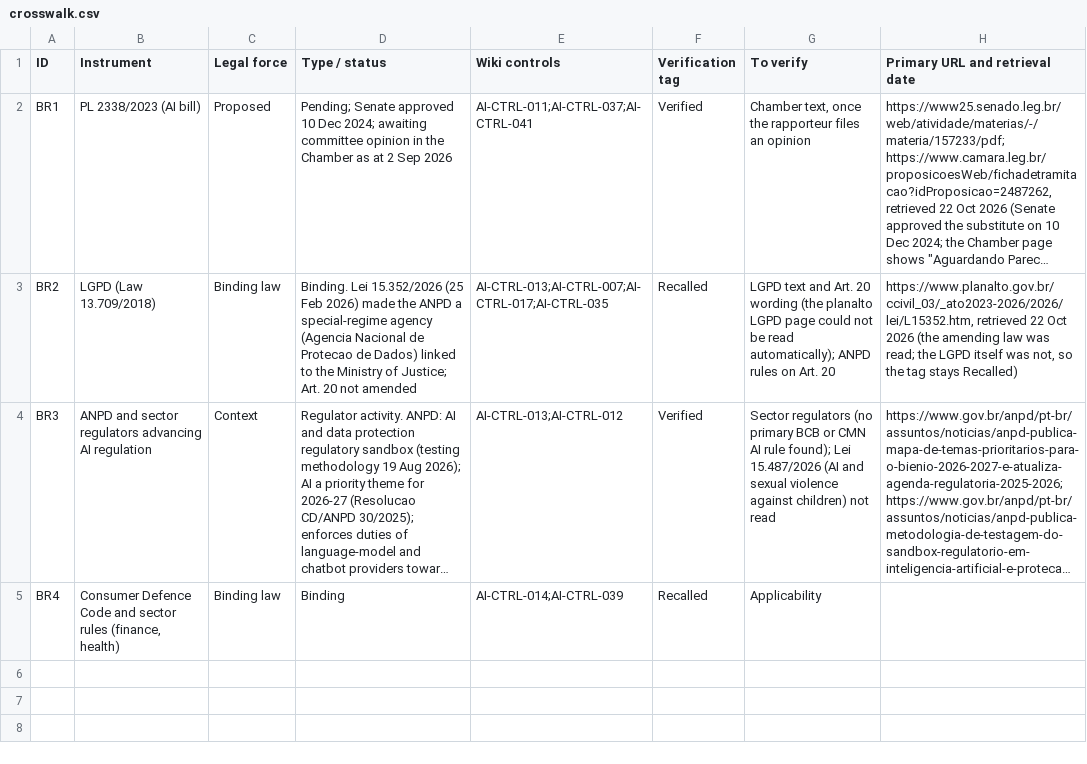
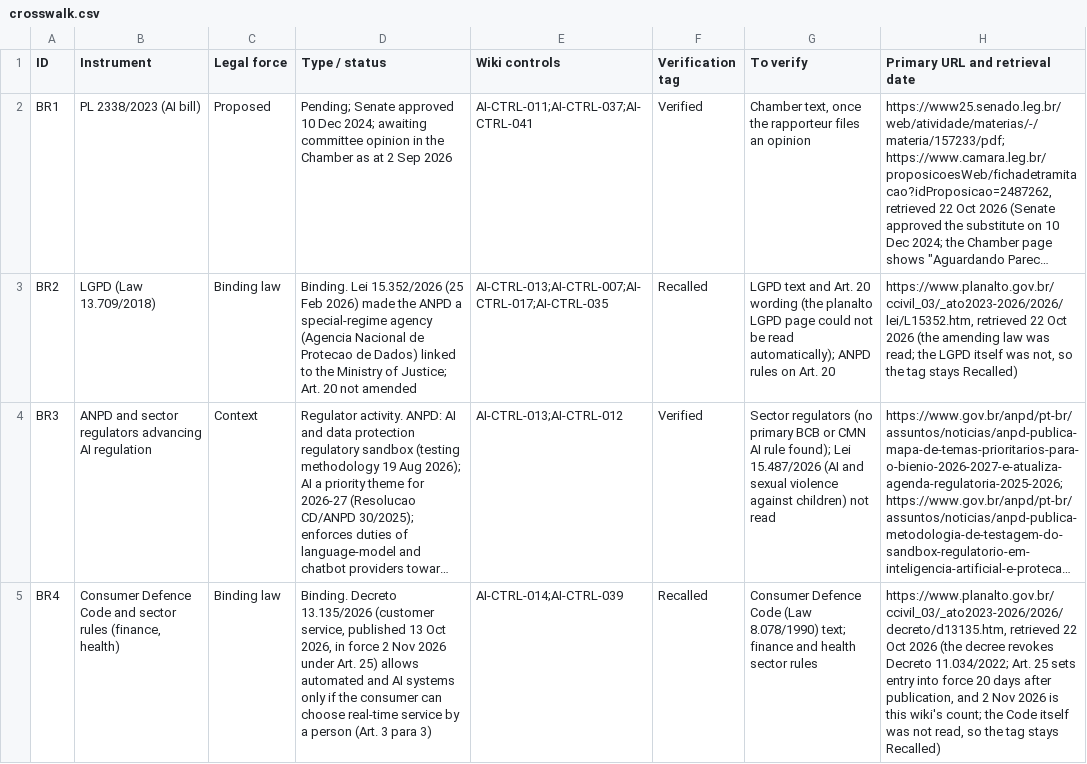
Before and after one commit to nachi065/AI-Security-Wiki, a CSV file: source/14_Brazil_AI_Compliance/data/crosswalk.csv, drawn as a sheet; long unchanged cells end in …; the diff names each change by its address in the sheet, - before the commit and + after, or states it on an @@ line.

```diff
--- a/source/14_Brazil_AI_Compliance/data/crosswalk.csv
+++ b/source/14_Brazil_AI_Compliance/data/crosswalk.csv
-D5 (Type / status): Binding
+D5 (Type / status): Binding. Decreto 13.135/2026 (customer service, published 13 Oct 2026, in force 2 Nov 2026 under Art. 25) allows automated and AI systems only if the consumer can choose real-time service by a person (Art. 3 para 3)
-G5 (To verify): Applicability
+G5 (To verify): Consumer Defence Code (Law 8.078/1990) text; finance and health sector rules
-H5 (Primary URL and retrieval date): (empty)
+H5 (Primary URL and retrieval date): https://www.planalto.gov.br/ccivil_03/_ato2023-2026/2026/decreto/d13135.htm, retrieved 22 Oct 2026 (the decree revokes Decreto 11.034/2022; Art. 25 sets entry into force 20 days after publication, and 2 Nov 2026 is this wiki's count; the Code itself was not read, so the tag stays Recalled)
```
Also changed, not shown: 3 other files.
